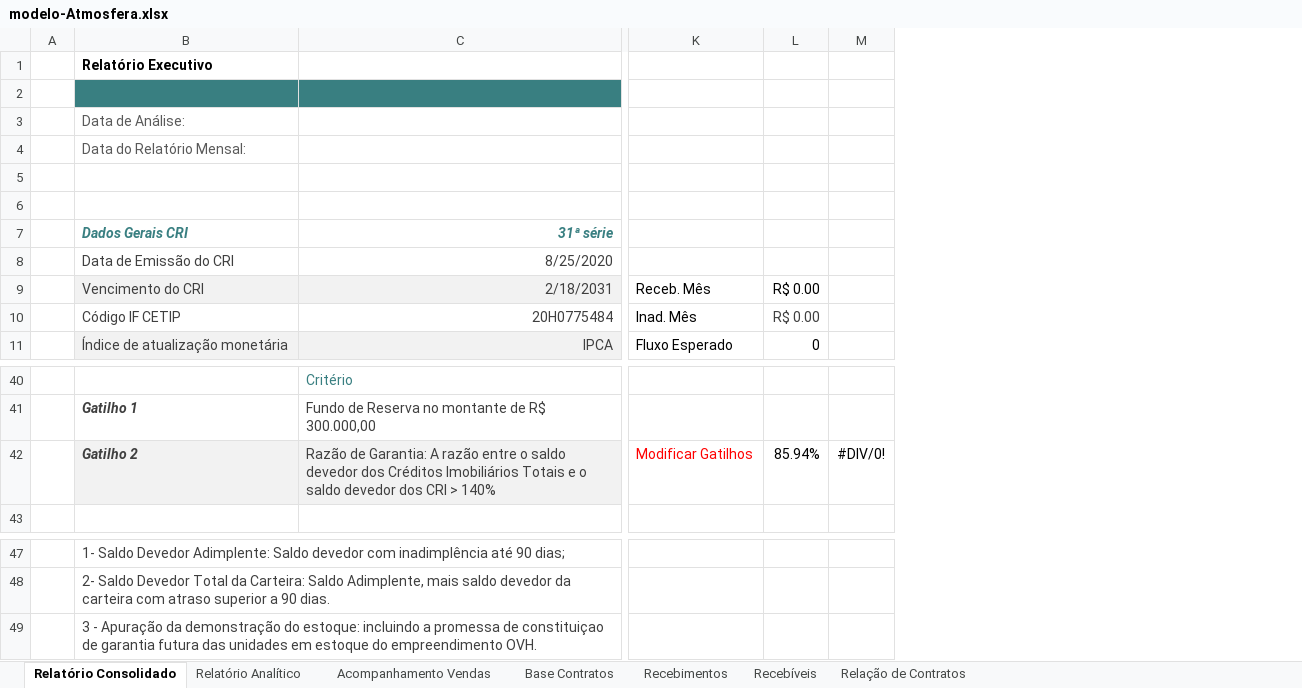
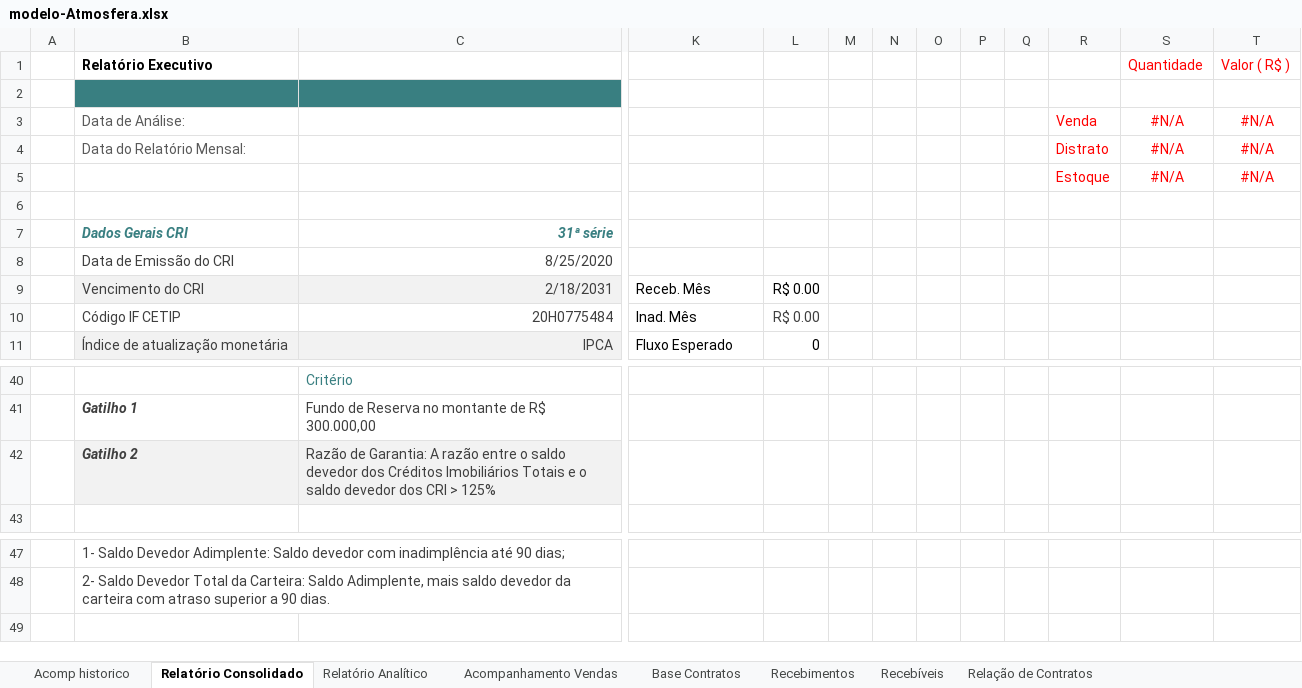
Before and after one commit to Lucasprado1/projeto-travessia, an Excel workbook: sources/modelo-Atmosfera.xlsx, sheet Relatório Consolidado, drawn as a sheet; only a part is shown, gaps mark what is left out; values as stored, in another font and other column widths than the file's, no borders; charts and pictures not drawn; removed rows and columns are numbered as before the commit, all else as after; rows hold the shown columns only; the diff names each change by its address in the sheet, - before the commit and + after, or states it on an @@ line.

```diff
--- a/sources/modelo-Atmosfera.xlsx (sheet Relatório Consolidado)
+++ b/sources/modelo-Atmosfera.xlsx (sheet Relatório Consolidado)
+sheet tab: Acomp historico
-column M, row 42: #DIV/0!
+column M, empty
+column N, empty
+column O, empty
+column P, empty
+column Q, empty
+column R, rows 3-5: Venda | Distrato | Estoque
+column S (Quantidade), rows 3-5: all #N/A
+column T (Valor ( R$ )), rows 3-5: all #N/A
-row 5: (empty)
+row 5:  |  |  |  |  |  |  |  |  |  | Estoque | #N/A | #N/A
-C42: …CRI > 140%
+C42: …CRI > 125%
-K42: Modificar Gatilhos
+K42: (empty)
-L42: 85.94%
+L42: (empty)
-row 49:  | 3 - Apuração da demonstração do estoque: incluindo a promessa de constituiçao de garantia futura das unidades em estoque do empreendimento OVH.
```
Also changed, not shown: sheet Relatório Analítico, formulas that keep their value, sources/modelo - barbosa.xlsx, sources/modelo - dpaula.xlsx, 11 other files.
